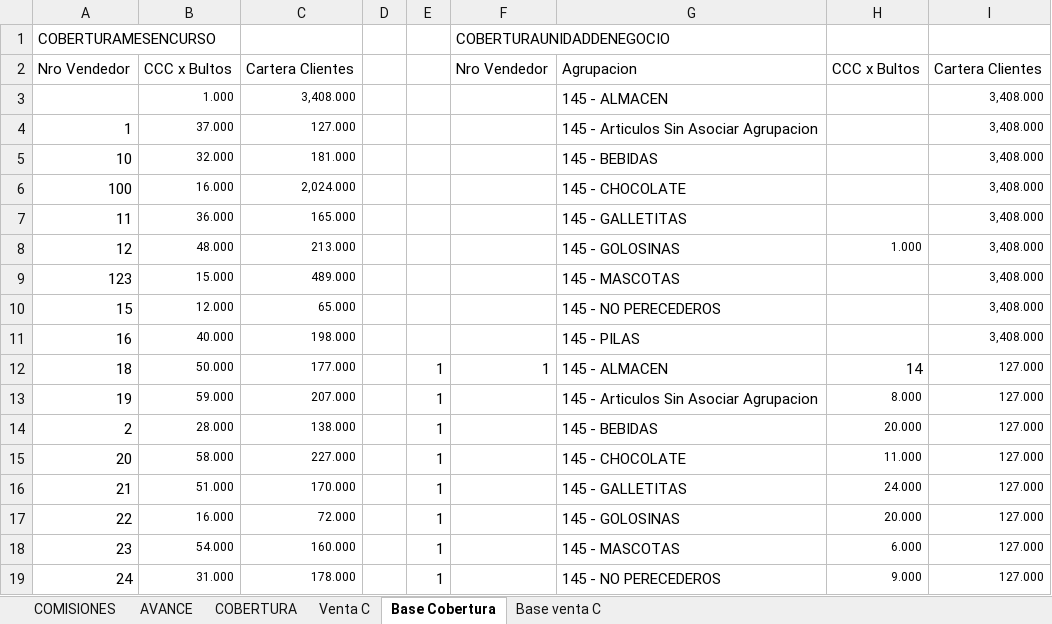
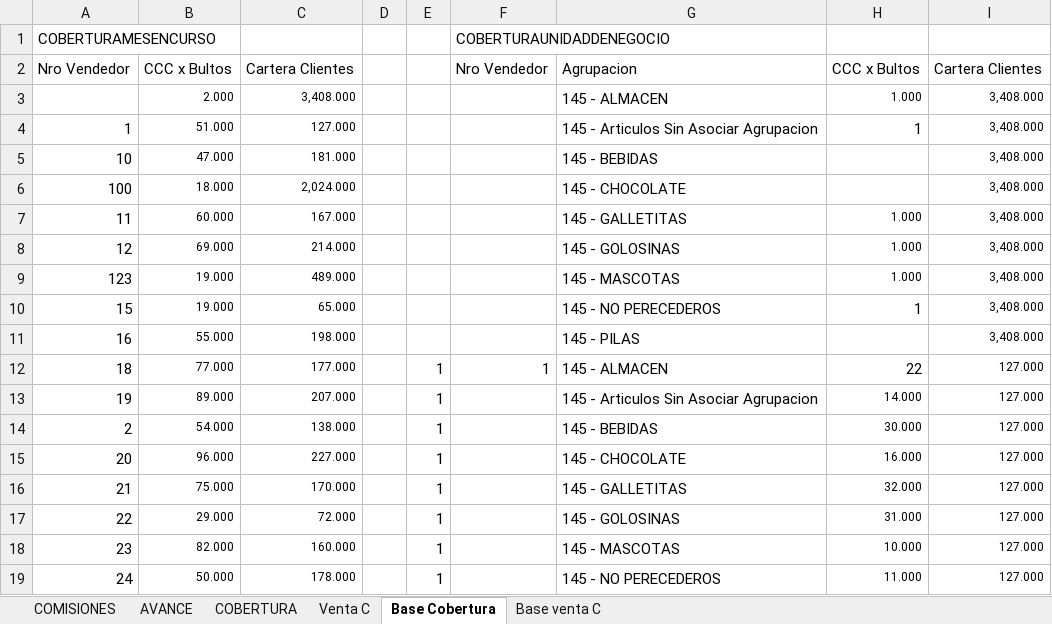
Before and after one commit to cesartrix/Avanve-ventas, an Excel workbook: data/ventas.xlsx, sheet Base Cobertura, drawn as a sheet; only a part is shown; values as stored, in another font and other column widths than the file's, no borders; the diff covers the shown part only; the diff names each change by its address in the sheet, - before the commit and + after, or states it on an @@ line.

```diff
--- a/data/ventas.xlsx (sheet Base Cobertura)
+++ b/data/ventas.xlsx (sheet Base Cobertura)
-B3: 1.000
+B3: 2.000
-H3: (empty)
+H3: 1.000
-B4: 37.000
+B4: 51.000
-H4: (empty)
+H4: 1
-B5: 32.000
+B5: 47.000
-B6: 16.000
+B6: 18.000
-B7: 36.000
+B7: 60.000
-C7: 165.000
+C7: 167.000
-H7: (empty)
+H7: 1.000
-B8: 48.000
+B8: 69.000
-C8: 213.000
+C8: 214.000
-B9: 15.000
+B9: 19.000
-H9: (empty)
+H9: 1.000
-B10: 12.000
+B10: 19.000
-H10: (empty)
+H10: 1
-B11: 40.000
+B11: 55.000
-B12: 50.000
+B12: 77.000
-H12: 14
+H12: 22
-B13: 59.000
+B13: 89.000
-H13: 8.000
+H13: 14.000
-B14: 28.000
+B14: 54.000
-H14: 20.000
+H14: 30.000
-B15: 58.000
+B15: 96.000
-H15: 11.000
+H15: 16.000
-B16: 51.000
+B16: 75.000
-H16: 24.000
+H16: 32.000
-B17: 16.000
+B17: 29.000
-H17: 20.000
+H17: 31.000
-B18: 54.000
+B18: 82.000
-H18: 6.000
+H18: 10.000
-B19: 31.000
+B19: 50.000
-H19: 9.000
+H19: 11.000
```
Also changed, not shown: 15 added rows, 15 removed rows and 301 edited cells elsewhere in this sheet, sheet AVANCE, sheet COBERTURA, sheet COMISIONES, hidden cells.
